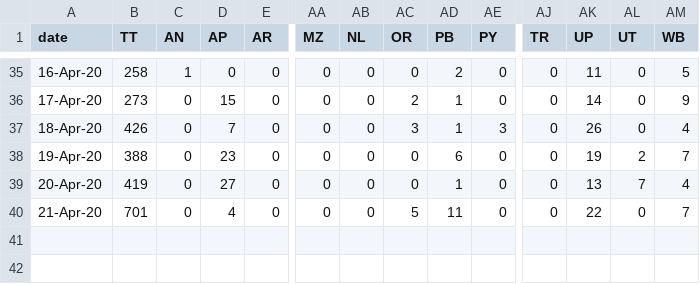
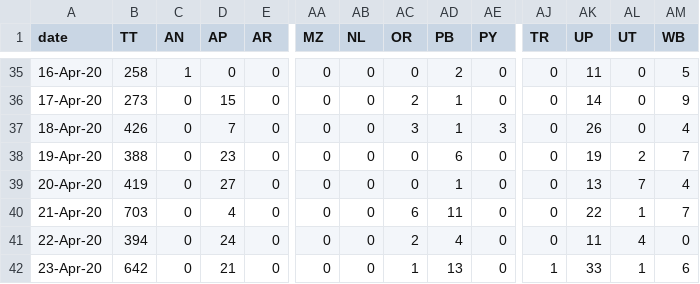
Before and after one commit to Aniruddha-S-Prasad/COVID19-Dashboard-India, a CSV file: databases/recovered.csv, drawn as a sheet; only a part is shown, gaps mark what is left out; rows hold the shown columns only; the diff names each change by its address in the sheet, - before the commit and + after, or states it on an @@ line.

```diff
--- a/databases/recovered.csv
+++ b/databases/recovered.csv
-B40 (TT): 701
+B40 (TT): 703
-AC40 (OR): 5
+AC40 (OR): 6
-AL40 (UT): 0
+AL40 (UT): 1
+row 41: 22-Apr-20 | 394 | 0 | 24 | 0 | 0 | 0 | 2 | 4 | 0 | 0 | 11 | 4 | 0
+row 42: 23-Apr-20 | 642 | 0 | 21 | 0 | 0 | 0 | 1 | 13 | 0 | 1 | 33 | 1 | 6
```
Also changed, not shown: databases/deceased.csv, 9 other files.
